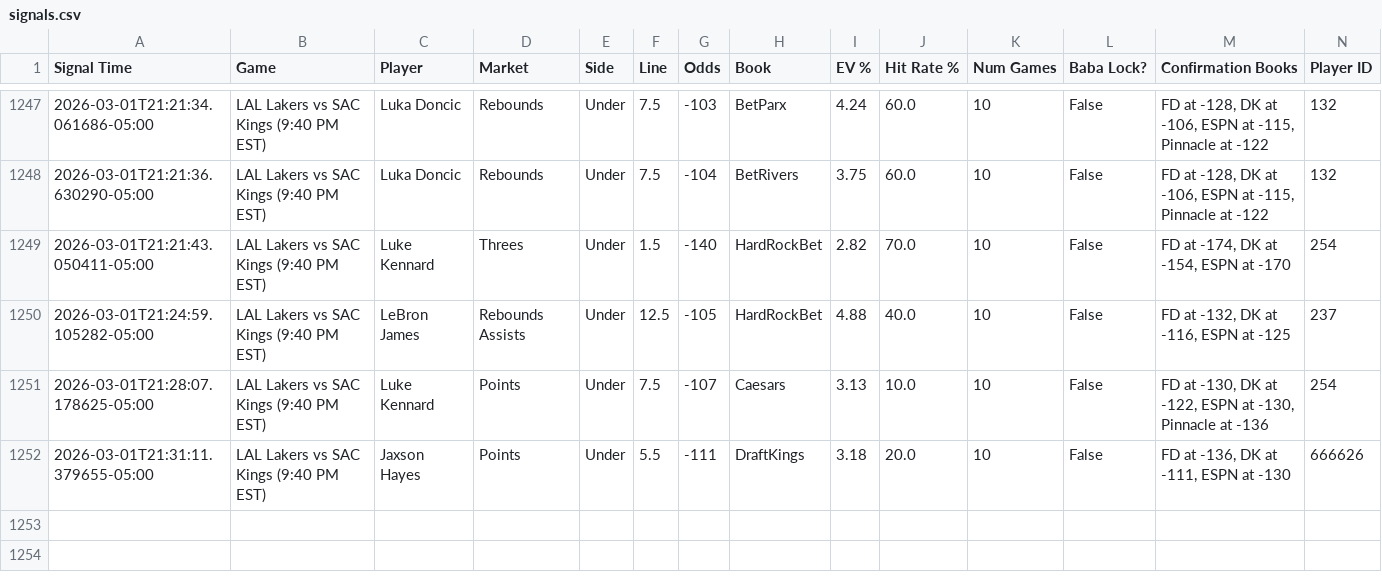
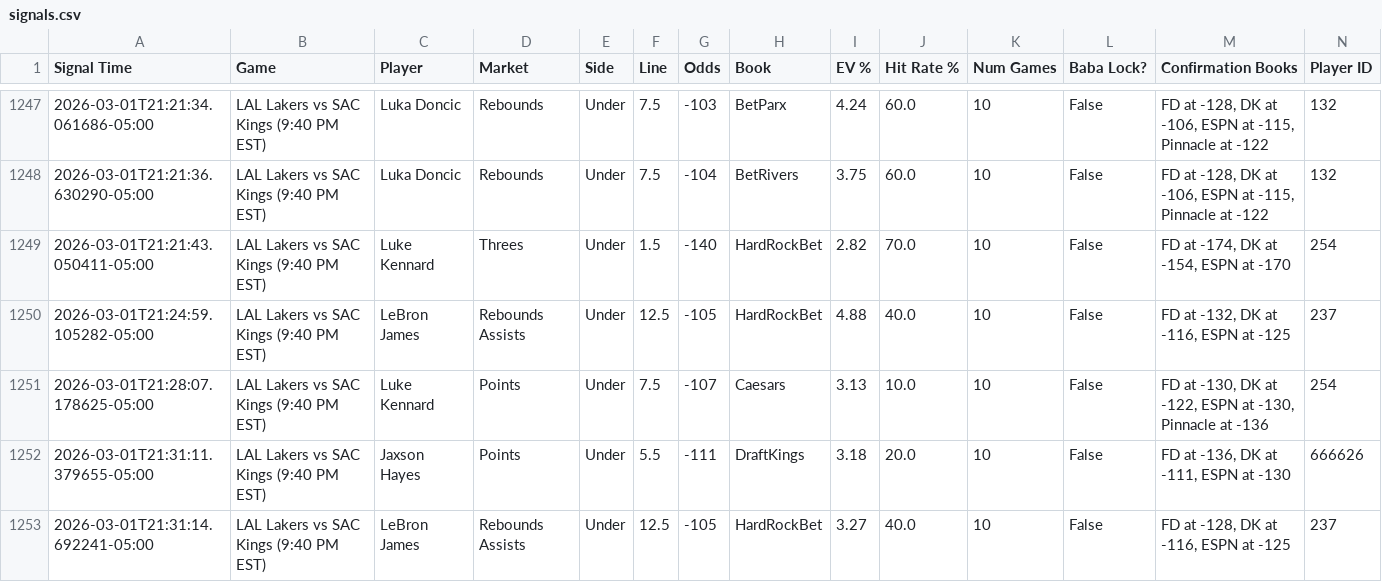
Before and after one commit to michaeljhart12-byte/Baba-Bot-Dashboard, a CSV file: signals.csv, drawn as a sheet; only a part is shown, gaps mark what is left out; rows hold the shown columns only; the diff names each change by its address in the sheet, - before the commit and + after, or states it on an @@ line.

Commit message:
Auto-update signals.csv

```diff
--- a/signals.csv
+++ b/signals.csv
+row 1253: 2026-03-01T21:31:14.692241-05:00 | LAL Lakers vs SAC Kings (9:40 PM EST) | LeBron James | Rebounds Assists | Under | 12.5 | -105 | HardRockBet | 3.27 | 40.0 | 10 | False | FD at -128, DK at -116, ESPN at -125 | 237
```
